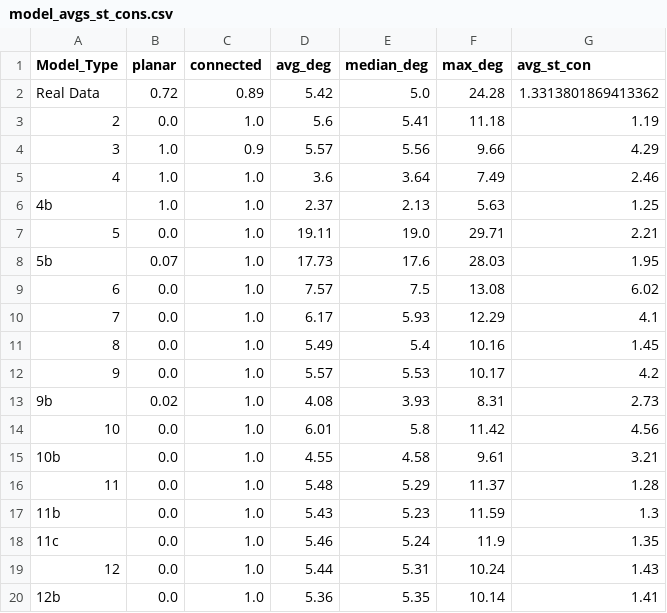
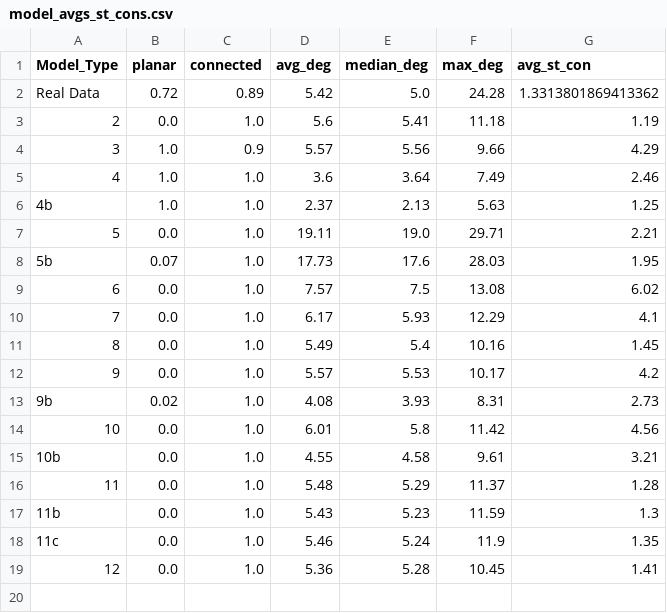
Before and after one commit to afr13dman/senior-thesis, a CSV file: csv_files/model_avgs_st_cons.csv, drawn as a sheet; removed rows and columns are numbered as before the commit, all else as after; the diff names each change by its address in the sheet, - before the commit and + after, or states it on an @@ line.

Commit message:
update model outputs for thesis

```diff
--- a/csv_files/model_avgs_st_cons.csv
+++ b/csv_files/model_avgs_st_cons.csv
-row 19: 12 | 0.0 | 1.0 | 5.44 | 5.31 | 10.24 | 1.43
@@ column A (Model_Type) renumbered from row 19 down @@
-E19 (median_deg): 5.35
+E19 (median_deg): 5.28
-F19 (max_deg): 10.14
+F19 (max_deg): 10.45
```
Also changed, not shown: csv_files/model_avgs.csv, 11 other files.
